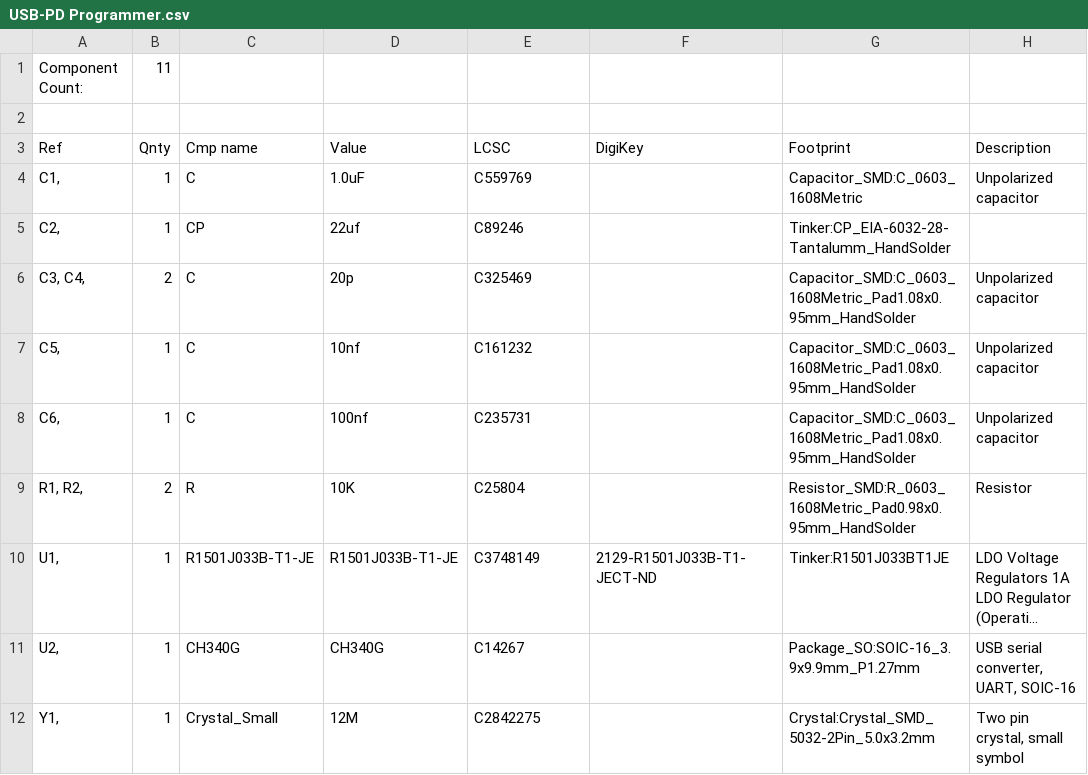
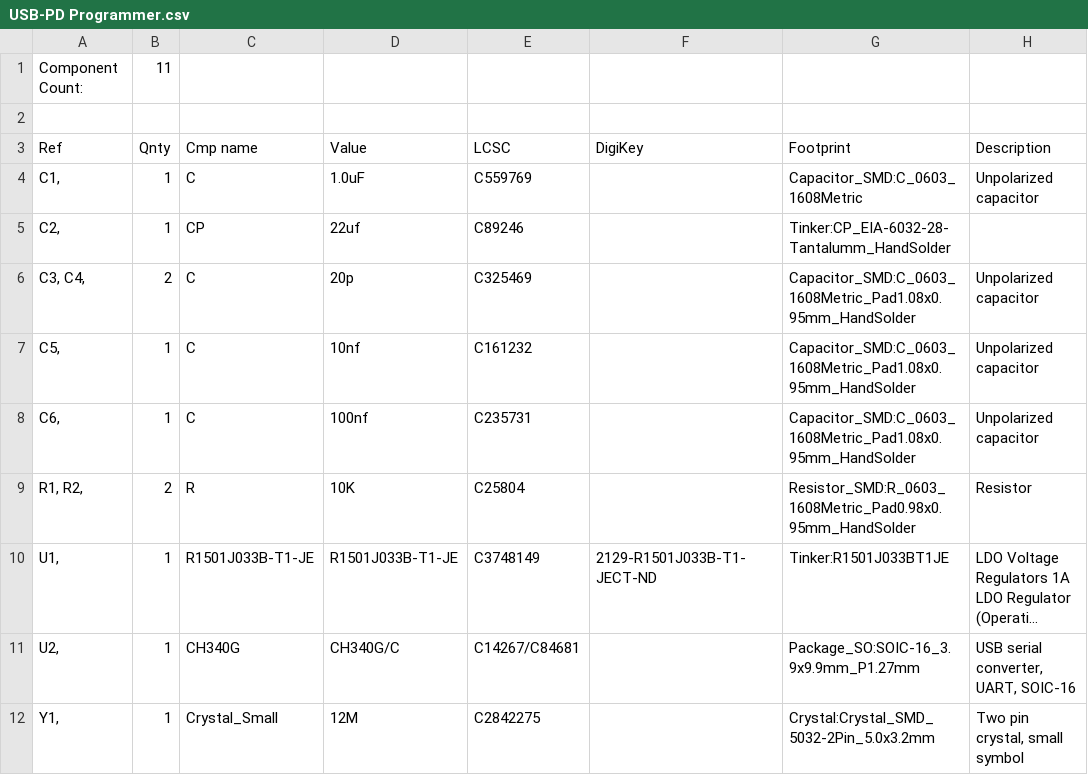
Before and after one commit to cdntinker/USB-C-Board, a CSV file: Hardware/USB-PD Programmer.csv, drawn as a sheet; long unchanged cells end in …; the diff names each change by its address in the sheet, - before the commit and + after, or states it on an @@ line.

```diff
--- a/Hardware/USB-PD Programmer.csv
+++ b/Hardware/USB-PD Programmer.csv
-D11 (Value): CH340G
+D11 (Value): CH340G/C
-E11 (LCSC): C14267
+E11 (LCSC): C14267/C84681
```
Also changed, not shown: 12 other files.
